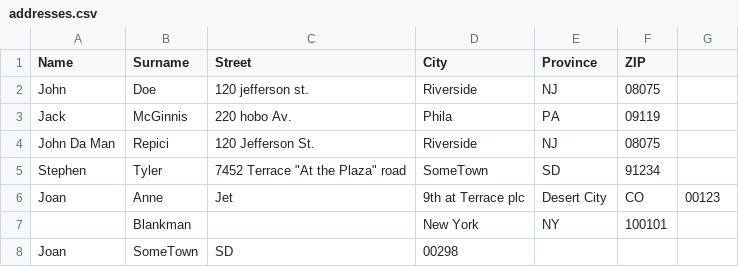
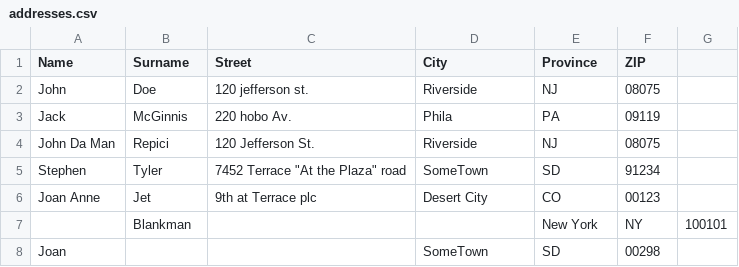
Before and after one commit to robertolagreca/csharp-lista-indirizzi, a CSV file: ListaIndirizzi/File/addresses.csv, drawn as a sheet.

```diff
--- a/ListaIndirizzi/File/addresses.csv
+++ b/ListaIndirizzi/File/addresses.csv
@@ -5,4 +5,4 @@ John Da Man,Repici,120 Jefferson St.,Riverside,NJ,08075
 Stephen,Tyler,7452 Terrace "At the Plaza" road,SomeTown,SD,91234
-Joan,Anne,Jet,9th at Terrace plc,Desert City,CO,00123
-,Blankman,,New York, NY, 100101
-Joan,SomeTown, SD, 00298
+Joan Anne,Jet,9th at Terrace plc,Desert City,CO,00123
+,Blankman,,,New York, NY, 100101
+Joan,,,SomeTown, SD, 00298
```
Also changed, not shown: 2 other files.
